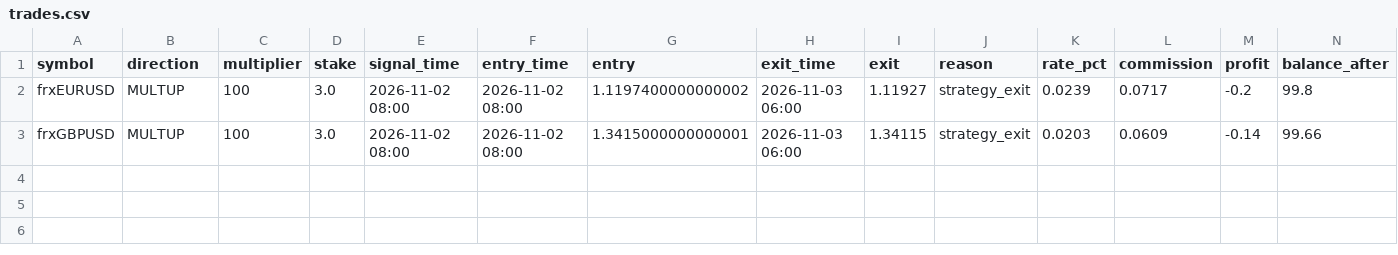
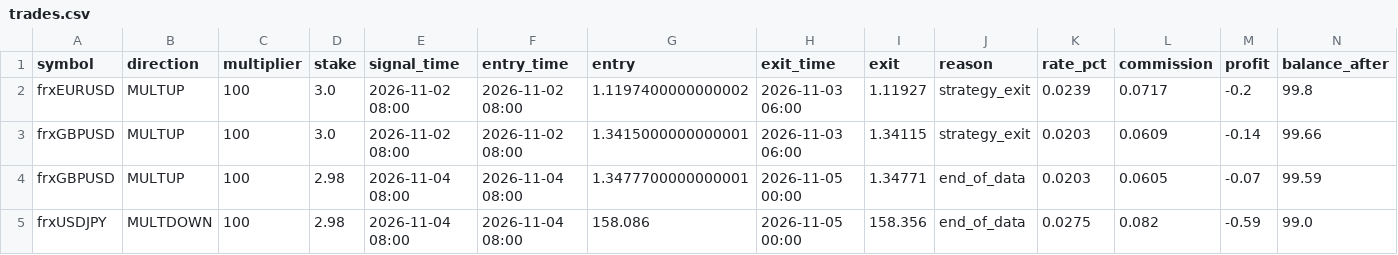
Before and after one commit to anollian-mushi/deriv-fx-bot, a CSV file: incubator/records/i13_morning_overnight_v1/trades.csv, drawn as a sheet.

```diff
--- a/incubator/records/i13_morning_overnight_v1/trades.csv
+++ b/incubator/records/i13_morning_overnight_v1/trades.csv
@@ -3 +3,3 @@ frxEURUSD,MULTUP,100,3.0,2026-11-02 08:00,2026-11-02 08:00,1.1197400000000002,20
 frxGBPUSD,MULTUP,100,3.0,2026-11-02 08:00,2026-11-02 08:00,1.3415000000000001,2026-11-03 06:00,1.34115,strategy_exit,0.0203,0.0609,-0.14,99.66
+frxGBPUSD,MULTUP,100,2.98,2026-11-04 08:00,2026-11-04 08:00,1.3477700000000001,2026-11-05 00:00,1.34771,end_of_data,0.0203,0.0605,-0.07,99.59
+frxUSDJPY,MULTDOWN,100,2.98,2026-11-04 08:00,2026-11-04 08:00,158.086,2026-11-05 00:00,158.356,end_of_data,0.0275,0.082,-0.59,99.0
```
Also changed, not shown: incubator/records/a1_ml_day_r5/trades.csv, incubator/records/f1_london_breakout_r5/trades.csv, 16 other files.
